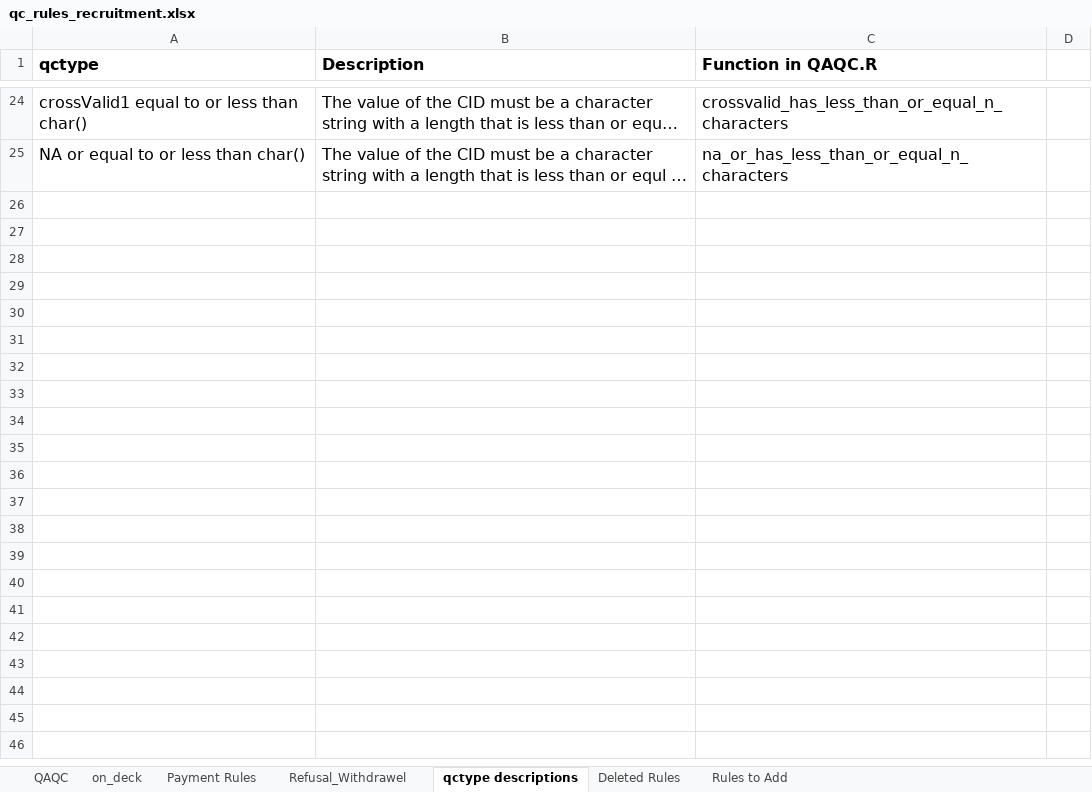
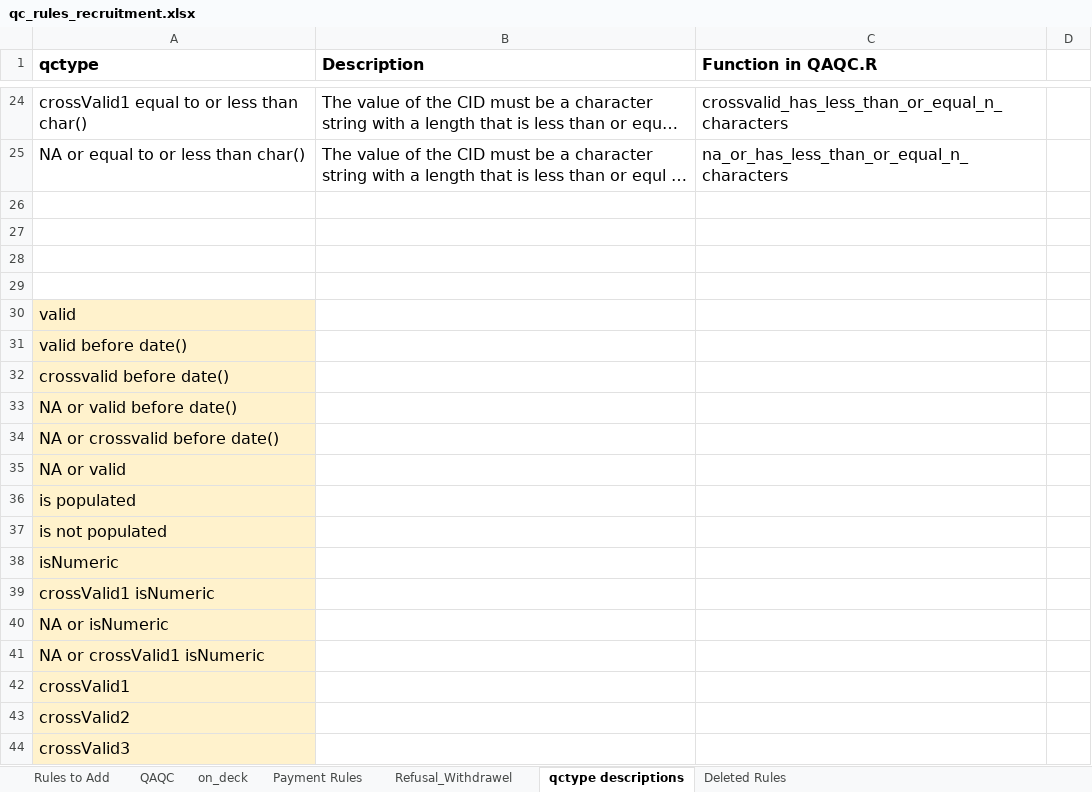
Before and after one commit to danielruss/qaqc_testing, an Excel workbook: qc_rules_recruitment.xlsx, sheet qctype descriptions, drawn as a sheet; only a part is shown, gaps mark what is left out; long unchanged cells end in …; values as stored, in another font and other column widths than the file's, no borders; the diff covers the shown part only; the diff names each change by its address in the sheet, - before the commit and + after, or states it on an @@ line.

Commit message:
updating rules files for derived variables

```diff
--- a/qc_rules_recruitment.xlsx (sheet qctype descriptions)
+++ b/qc_rules_recruitment.xlsx (sheet qctype descriptions)
@@ sheet tab order changed: Rules to Add | QAQC | on_deck | Payment Rules | Refusal_Withdrawel | qctype descriptions | Deleted Rules @@
+row 26: (empty)
+row 27: (empty)
+row 28: (empty)
+row 29: (empty)
+row 30: valid
+row 31: valid before date()
+row 32: crossvalid before date()
+row 33: NA or valid before date()
+row 34: NA or crossvalid before date()
+row 35: NA or valid
+row 36: is populated
+row 37: is not populated
+row 38: isNumeric
+row 39: crossValid1 isNumeric
+row 40: NA or isNumeric
+row 41: NA or crossValid1 isNumeric
+row 42: crossValid1
+row 43: crossValid2
+row 44: crossValid3
```
Also changed, not shown: 25 added rows elsewhere in this sheet, sheet Rules to Add, sheet QAQC, hidden cells, qc_rules_biospecimen.xlsx, qc_rules_module1.xlsx.
